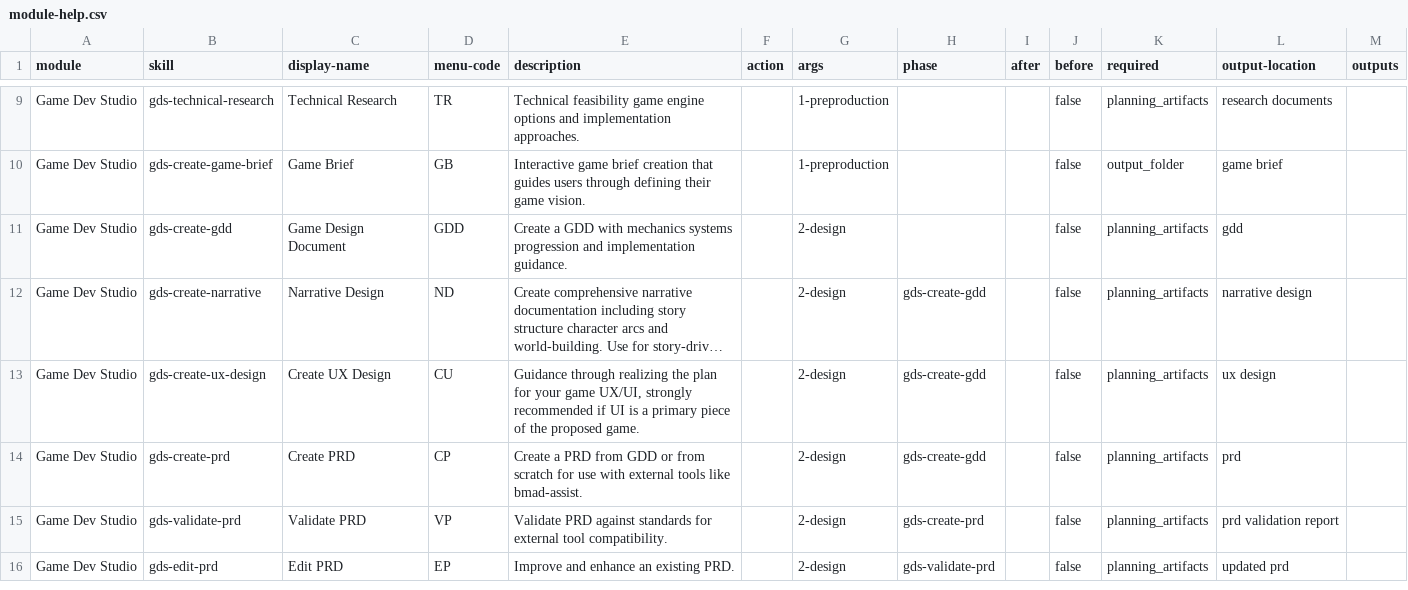
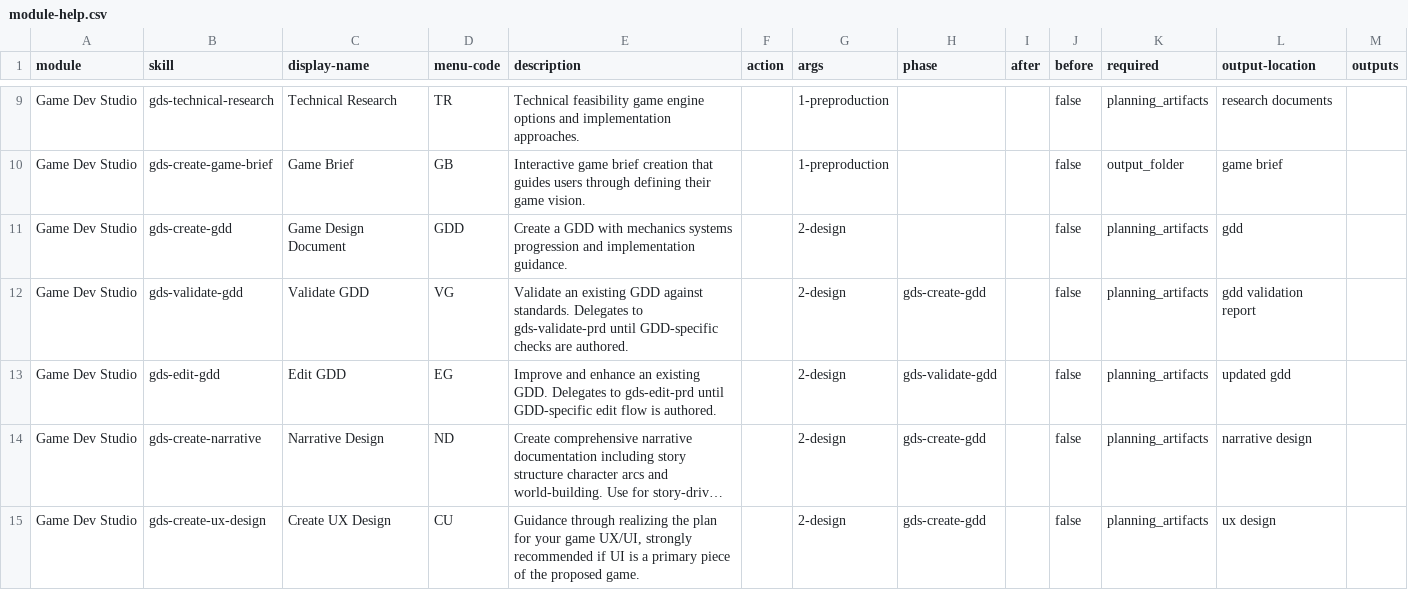
Before and after one commit to atkinsonbg/bmad-module-game-dev-studio, a CSV file: src/module-help.csv, drawn as a sheet; only a part is shown, gaps mark what is left out; the shorter side is filled out with more unchanged rows; long unchanged cells end in …; the diff names each change by its address in the sheet, - before the commit and + after, or states it on an @@ line.

```diff
--- a/src/module-help.csv
+++ b/src/module-help.csv
+row 12: Game Dev Studio | gds-validate-gdd | Validate GDD | VG | Validate an existing GDD against standards. Delegates to gds-validate-prd until GDD-specific checks are authored. |  | 2-design | gds-create-gdd |  | false | planning_artifacts | gdd validation report
+row 13: Game Dev Studio | gds-edit-gdd | Edit GDD | EG | Improve and enhance an existing GDD. Delegates to gds-edit-prd until GDD-specific edit flow is authored. |  | 2-design | gds-validate-gdd |  | false | planning_artifacts | updated gdd
```
Also changed, not shown: 23 other files.
